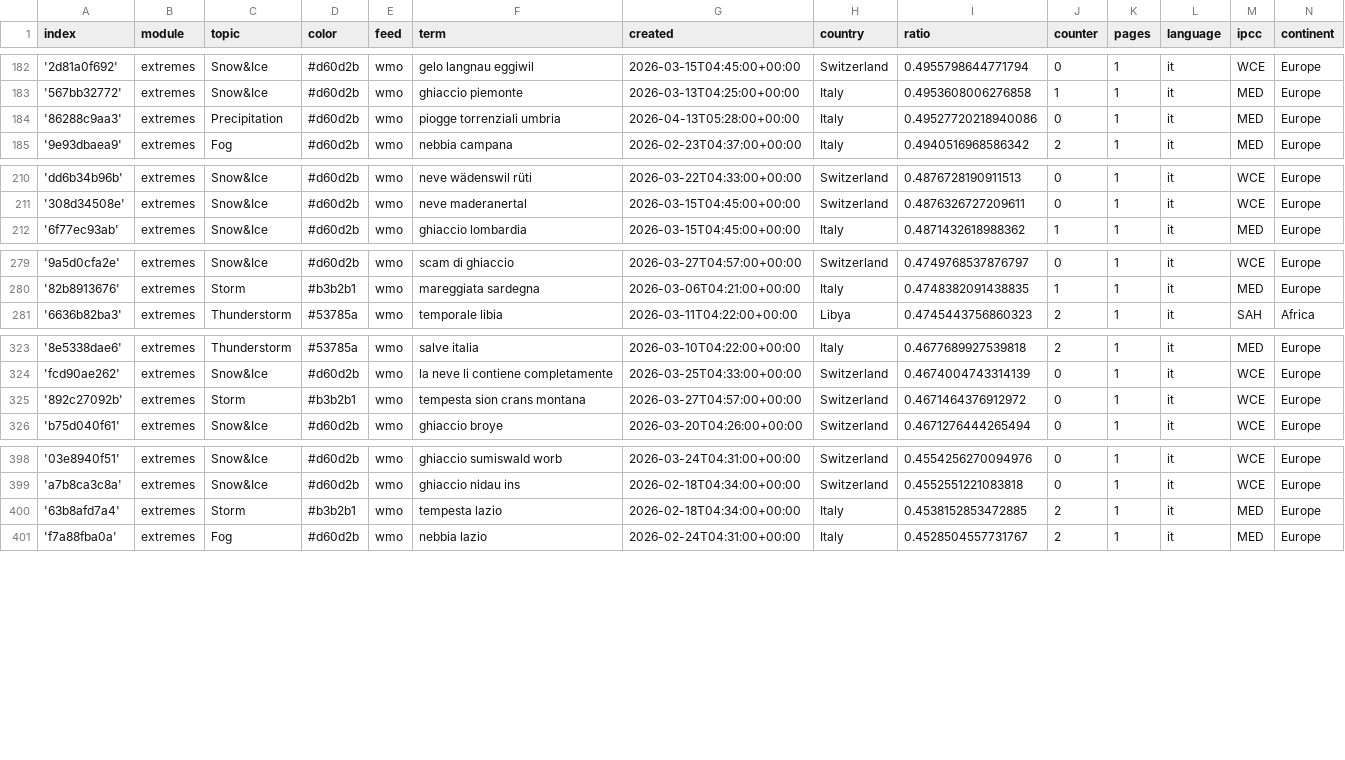
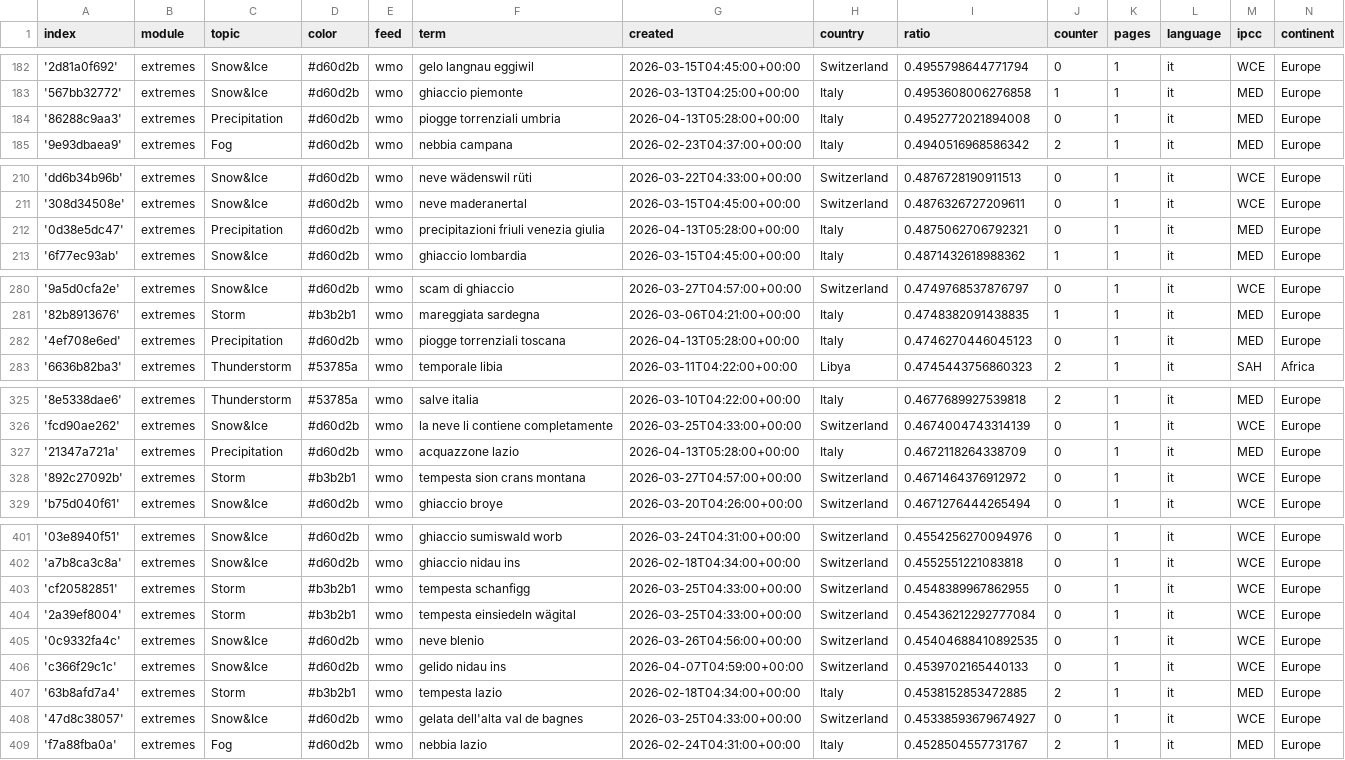
Before and after one commit to annajungfleischnews/italianExtremes, a CSV file: terms.csv, drawn as a sheet; only a part is shown, gaps mark what is left out.

Commit message:
Commit from GitHub Actions (import:0.0)

```diff
--- a/terms.csv
+++ b/terms.csv
@@ -183,3 +183,3 @@ index,module,topic,color,feed,term,created,country,ratio,counter,pages,language,
 '567bb32772',extremes,Snow&Ice,#d60d2b,wmo,ghiaccio piemonte,2026-03-13T04:25:00+00:00,Italy,0.4953608006276858,1,1,it,MED,Europe
-'86288c9aa3',extremes,Precipitation,#d60d2b,wmo,piogge torrenziali umbria,2026-04-13T05:28:00+00:00,Italy,0.49527720218940086,0,1,it,MED,Europe
+'86288c9aa3',extremes,Precipitation,#d60d2b,wmo,piogge torrenziali umbria,2026-04-13T05:28:00+00:00,Italy,0.4952772021894008,0,1,it,MED,Europe
 '9e93dbaea9',extremes,Fog,#d60d2b,wmo,nebbia campana,2026-02-23T04:37:00+00:00,Italy,0.4940516968586342,2,1,it,MED,Europe
@@ -211,2 +211,3 @@ index,module,topic,color,feed,term,created,country,ratio,counter,pages,language,
 '308d34508e',extremes,Snow&Ice,#d60d2b,wmo,neve maderanertal,2026-03-15T04:45:00+00:00,Switzerland,0.4876326727209611,0,1,it,WCE,Europe
+'0d38e5dc47',extremes,Precipitation,#d60d2b,wmo,precipitazioni friuli venezia giulia,2026-04-13T05:28:00+00:00,Italy,0.4875062706792321,0,1,it,MED,Europe
 '6f77ec93ab',extremes,Snow&Ice,#d60d2b,wmo,ghiaccio lombardia,2026-03-15T04:45:00+00:00,Italy,0.4871432618988362,1,1,it,MED,Europe
@@ -280,2 +281,3 @@ index,module,topic,color,feed,term,created,country,ratio,counter,pages,language,
 '82b8913676',extremes,Storm,#b3b2b1,wmo,mareggiata sardegna,2026-03-06T04:21:00+00:00,Italy,0.4748382091438835,1,1,it,MED,Europe
+'4ef708e6ed',extremes,Precipitation,#d60d2b,wmo,piogge torrenziali toscana,2026-04-13T05:28:00+00:00,Italy,0.4746270446045123,0,1,it,MED,Europe
 '6636b82ba3',extremes,Thunderstorm,#53785a,wmo,temporale libia,2026-03-11T04:22:00+00:00,Libya,0.4745443756860323,2,1,it,SAH,Africa
@@ -324,2 +326,3 @@ index,module,topic,color,feed,term,created,country,ratio,counter,pages,language,
 'fcd90ae262',extremes,Snow&Ice,#d60d2b,wmo,la neve li contiene completamente,2026-03-25T04:33:00+00:00,Switzerland,0.4674004743314139,0,1,it,WCE,Europe
+'21347a721a',extremes,Precipitation,#d60d2b,wmo,acquazzone lazio,2026-04-13T05:28:00+00:00,Italy,0.4672118264338709,0,1,it,MED,Europe
 '892c27092b',extremes,Storm,#b3b2b1,wmo,tempesta sion crans montana,2026-03-27T04:57:00+00:00,Switzerland,0.4671464376912972,0,1,it,WCE,Europe
@@ -399,3 +402,8 @@ index,module,topic,color,feed,term,created,country,ratio,counter,pages,language,
 'a7b8ca3c8a',extremes,Snow&Ice,#d60d2b,wmo,ghiaccio nidau ins,2026-02-18T04:34:00+00:00,Switzerland,0.4552551221083818,0,1,it,WCE,Europe
+'cf20582851',extremes,Storm,#b3b2b1,wmo,tempesta schanfigg,2026-03-25T04:33:00+00:00,Switzerland,0.4548389967862955,0,1,it,WCE,Europe
+'2a39ef8004',extremes,Storm,#b3b2b1,wmo,tempesta einsiedeln wägital,2026-03-25T04:33:00+00:00,Switzerland,0.45436212292777084,0,1,it,WCE,Europe
+'0c9332fa4c',extremes,Snow&Ice,#d60d2b,wmo,neve blenio,2026-03-26T04:56:00+00:00,Switzerland,0.45404688410892535,0,1,it,WCE,Europe
+'c366f29c1c',extremes,Snow&Ice,#d60d2b,wmo,gelido nidau ins,2026-04-07T04:59:00+00:00,Switzerland,0.4539702165440133,0,1,it,WCE,Europe
 '63b8afd7a4',extremes,Storm,#b3b2b1,wmo,tempesta lazio,2026-02-18T04:34:00+00:00,Italy,0.4538152853472885,2,1,it,MED,Europe
+'47d8c38057',extremes,Snow&Ice,#d60d2b,wmo,gelata dell'alta val de bagnes,2026-03-25T04:33:00+00:00,Switzerland,0.45338593679674927,0,1,it,WCE,Europe
 'f7a88fba0a',extremes,Fog,#d60d2b,wmo,nebbia lazio,2026-02-24T04:31:00+00:00,Italy,0.4528504557731767,2,1,it,MED,Europe
```
